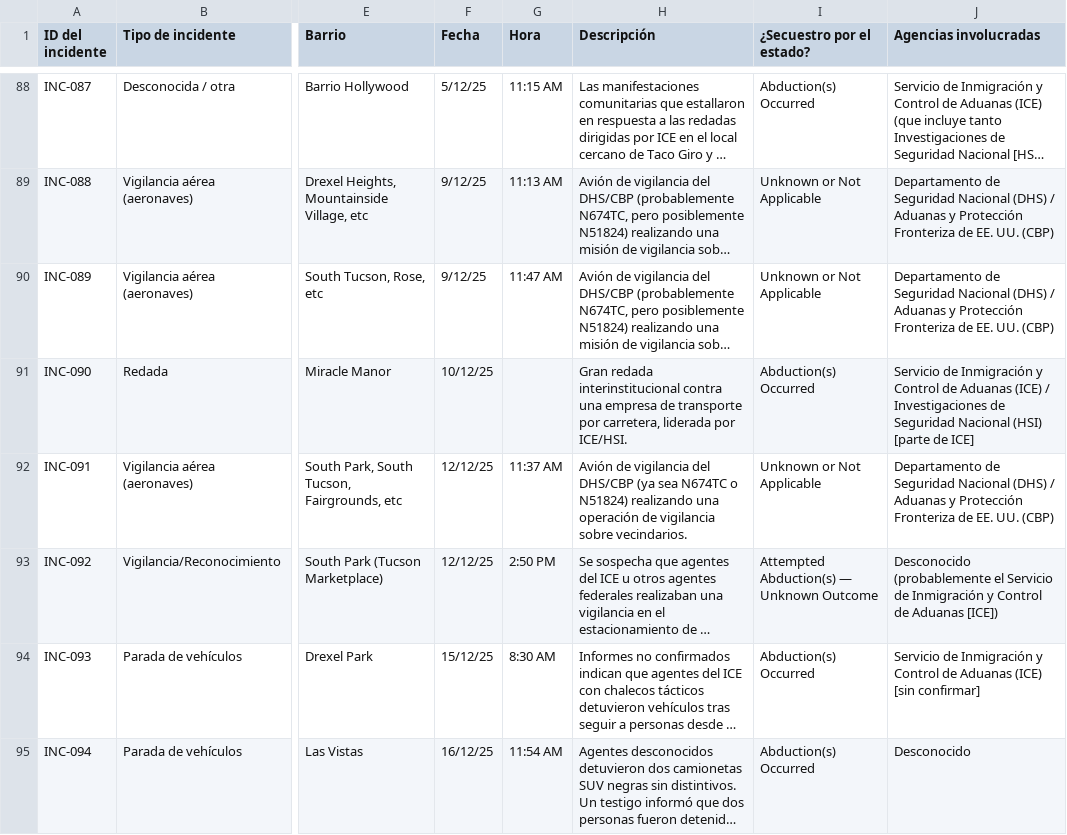
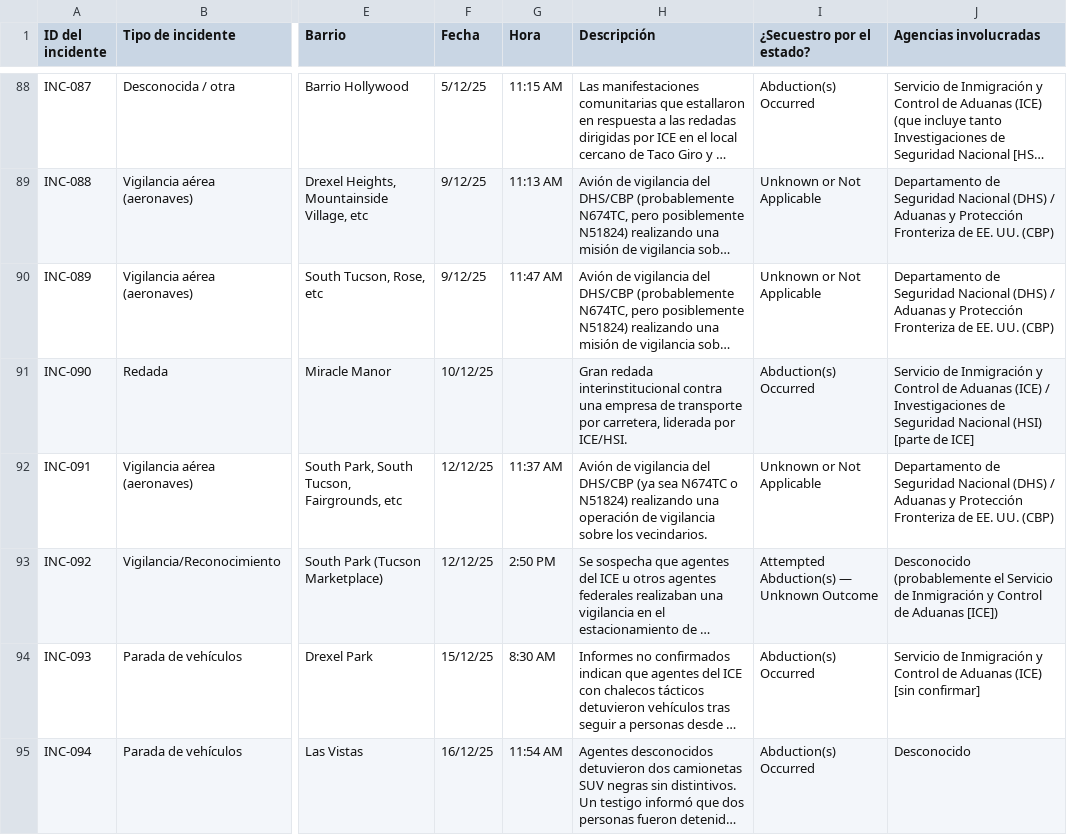
Before and after one commit to duganmeyer/Migra-Map-Data, a CSV file: data_spanish.csv, drawn as a sheet; only a part is shown, gaps mark what is left out; long unchanged cells end in …; the diff covers the shown part only; the diff names each change by its address in the sheet, - before the commit and + after, or states it on an @@ line.

```diff
--- a/data_spanish.csv
+++ b/data_spanish.csv
-H92 (Descripción): …vigilancia sobre vecindarios.
+H92 (Descripción): …vigilancia sobre los vecindarios.
```
Also changed, not shown: 15 edited cells elsewhere in this file, data_spanish_latest.csv.
